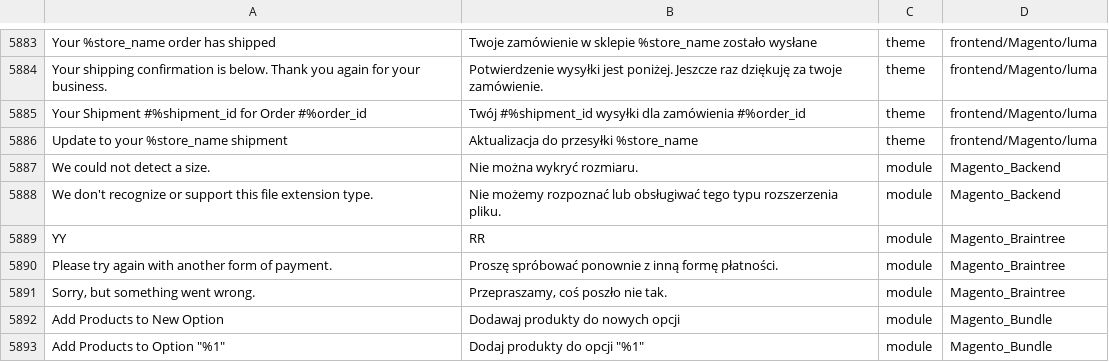
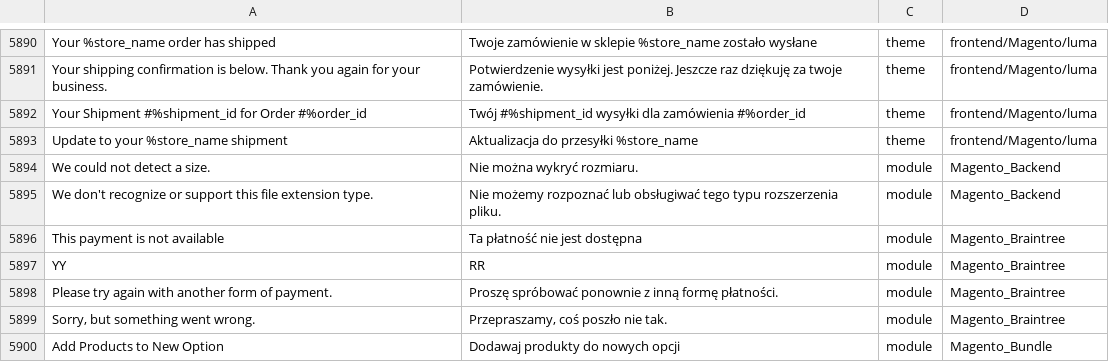
Before and after one commit to kkuzniar/language_pl_pl, a CSV file: pl_PL.csv, drawn as a sheet; only a part is shown, gaps mark what is left out; the shorter side is filled out with more unchanged rows; the diff covers the shown part only; the diff names each change by its address in the sheet, - before the commit and + after, or states it on an @@ line.

```diff
--- a/pl_PL.csv
+++ b/pl_PL.csv
+row 5896: This payment is not available | Ta płatność nie jest dostępna | module | Magento_Braintree
```
Also changed, not shown: 7 added rows elsewhere in this file, 1 other file.
